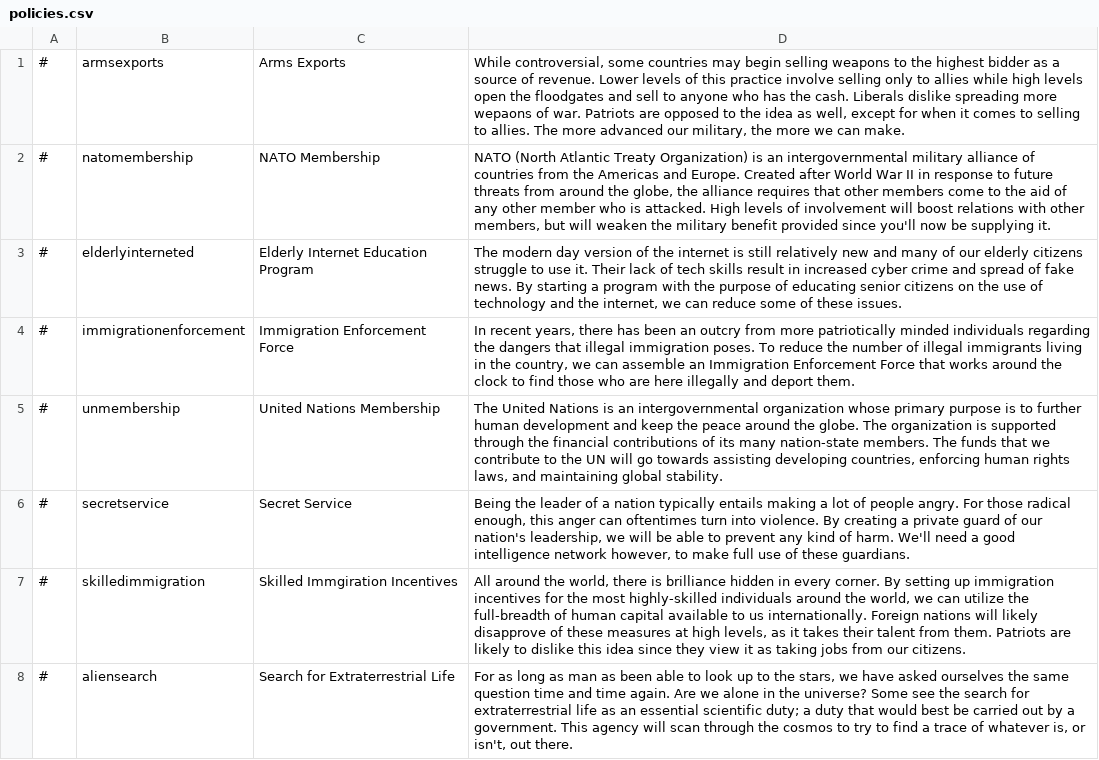
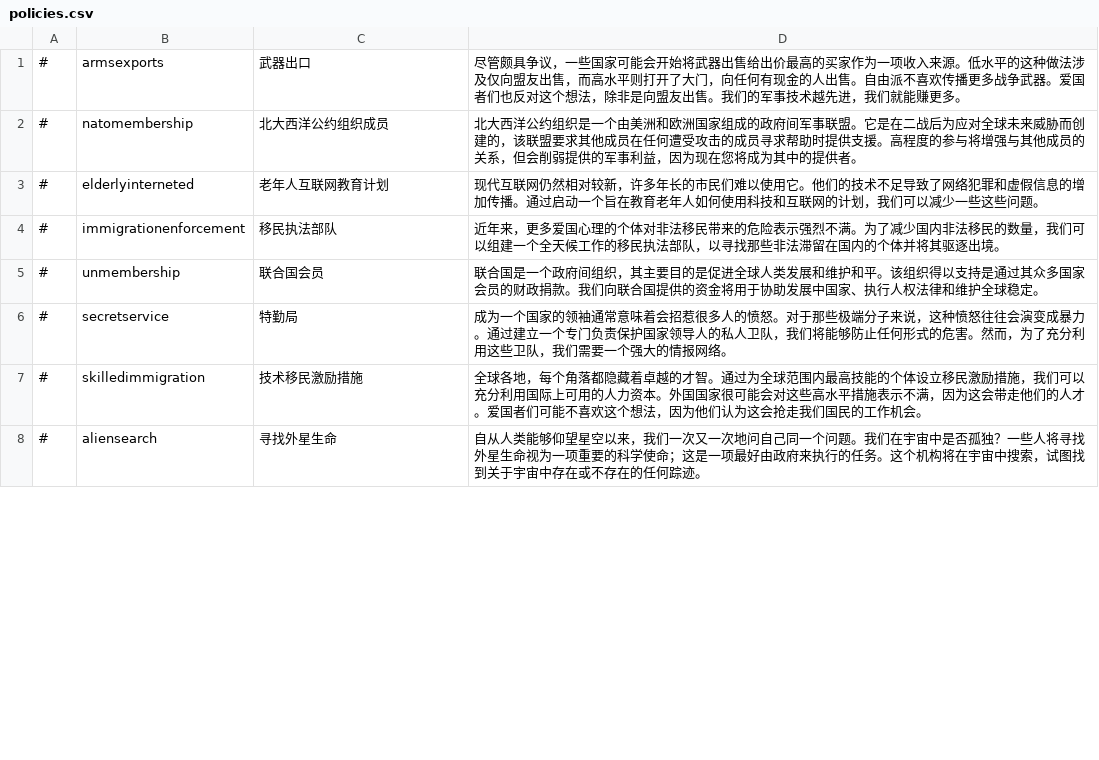
Before and after one commit to ZhaoFJx/D4_Simp_Chinese, a CSV file: translations/Chinese/policies.csv, drawn as a sheet; only a part is shown; the diff covers the shown part only.

```diff
--- a/translations/Chinese/policies.csv
+++ b/translations/Chinese/policies.csv
@@ -1,8 +1,8 @@
-#,armsexports,Arms Exports,"While controversial, some countries may begin selling weapons to the highest bidder as a source of revenue. Lower levels of this practice involve selling only to allies while high levels open the floodgates and sell to anyone who has the cash. Liberals dislike spreading more wepaons of war. Patriots are opposed to the idea as well, except for when it comes to selling to allies. The more advanced our military, the more we can make. "
-#,natomembership,NATO Membership,"NATO (North Atlantic Treaty Organization) is an intergovernmental military alliance of countries from the Americas and Europe. Created after World War II in response to future threats from around the globe, the alliance requires that other members come to the aid of any other member who is attacked. High levels of involvement will boost relations with other members, but will weaken the military benefit provided since you'll now be supplying it. "
-#,elderlyinterneted,Elderly Internet Education Program,"The modern day version of the internet is still relatively new and many of our elderly citizens struggle to use it. Their lack of tech skills result in increased cyber crime and spread of fake news. By starting a program with the purpose of educating senior citizens on the use of technology and the internet, we can reduce some of these issues. "
-#,immigrationenforcement,Immigration Enforcement Force,"In recent years, there has been an outcry from more patriotically minded individuals regarding the dangers that illegal immigration poses. To reduce the number of illegal immigrants living in the country, we can assemble an Immigration Enforcement Force that works around the clock to find those who are here illegally and deport them. "
-#,unmembership,United Nations Membership,"The United Nations is an intergovernmental organization whose primary purpose is to further human development and keep the peace around the globe. The organization is supported through the financial contributions of its many nation-state members. The funds that we contribute to the UN will go towards assisting developing countries, enforcing human rights laws, and maintaining global stability. "
-#,secretservice,Secret Service,"Being the leader of a nation typically entails making a lot of people angry. For those radical enough, this anger can oftentimes turn into violence. By creating a private guard of our nation's leadership, we will be able to prevent any kind of harm. We'll need a good intelligence network however, to make full use of these guardians. "
-#,skilledimmigration,Skilled Immgiration Incentives,"All around the world, there is brilliance hidden in every corner. By setting up immigration incentives for the most highly-skilled individuals around the world, we can utilize the full-breadth of human capital available to us internationally. Foreign nations will likely disapprove of these measures at high levels, as it takes their talent from them. Patriots are likely to dislike this idea since they view it as taking jobs from our citizens. "
-#,aliensearch,Search for Extraterrestrial Life,"For as long as man as been able to look up to the stars, we have asked ourselves the same question time and time again. Are we alone in the universe? Some see the search for extraterrestrial life as an essential scientific duty; a duty that would best be carried out by a government. This agency will scan through the cosmos to try to find a trace of whatever is, or isn't, out there. "
+#,armsexports,武器出口,"尽管颇具争议，一些国家可能会开始将武器出售给出价最高的买家作为一项收入来源。低水平的这种做法涉及仅向盟友出售，而高水平则打开了大门，向任何有现金的人出售。自由派不喜欢传播更多战争武器。爱国者们也反对这个想法，除非是向盟友出售。我们的军事技术越先进，我们就能赚更多。"
+#,natomembership,北大西洋公约组织成员,"北大西洋公约组织是一个由美洲和欧洲国家组成的政府间军事联盟。它是在二战后为应对全球未来威胁而创建的，该联盟要求其他成员在任何遭受攻击的成员寻求帮助时提供支援。高程度的参与将增强与其他成员的关系，但会削弱提供的军事利益，因为现在您将成为其中的提供者。"
+#,elderlyinterneted,老年人互联网教育计划,"现代互联网仍然相对较新，许多年长的市民们难以使用它。他们的技术不足导致了网络犯罪和虚假信息的增加传播。通过启动一个旨在教育老年人如何使用科技和互联网的计划，我们可以减少一些这些问题。"
+#,immigrationenforcement,移民执法部队,"近年来，更多爱国心理的个体对非法移民带来的危险表示强烈不满。为了减少国内非法移民的数量，我们可以组建一个全天候工作的移民执法部队，以寻找那些非法滞留在国内的个体并将其驱逐出境。"
+#,unmembership,联合国会员,"联合国是一个政府间组织，其主要目的是促进全球人类发展和维护和平。该组织得以支持是通过其众多国家会员的财政捐款。我们向联合国提供的资金将用于协助发展中国家、执行人权法律和维护全球稳定。"
+#,secretservice,特勤局,"成为一个国家的领袖通常意味着会招惹很多人的愤怒。对于那些极端分子来说，这种愤怒往往会演变成暴力。通过建立一个专门负责保护国家领导人的私人卫队，我们将能够防止任何形式的危害。然而，为了充分利用这些卫队，我们需要一个强大的情报网络。"
+#,skilledimmigration,技术移民激励措施,"全球各地，每个角落都隐藏着卓越的才智。通过为全球范围内最高技能的个体设立移民激励措施，我们可以充分利用国际上可用的人力资本。外国国家很可能会对这些高水平措施表示不满，因为这会带走他们的人才。爱国者们可能不喜欢这个想法，因为他们认为这会抢走我们国民的工作机会。"
+#,aliensearch,寻找外星生命,"自从人类能够仰望星空以来，我们一次又一次地问自己同一个问题。我们在宇宙中是否孤独？一些人将寻找外星生命视为一项重要的科学使命；这是一项最好由政府来执行的任务。这个机构将在宇宙中搜索，试图找到关于宇宙中存在或不存在的任何踪迹。"
```
Also changed, not shown: 38 edited cells elsewhere in this file, translations/Chinese/dilemmas.csv, translations/Chinese/events.csv, 5 other files.
